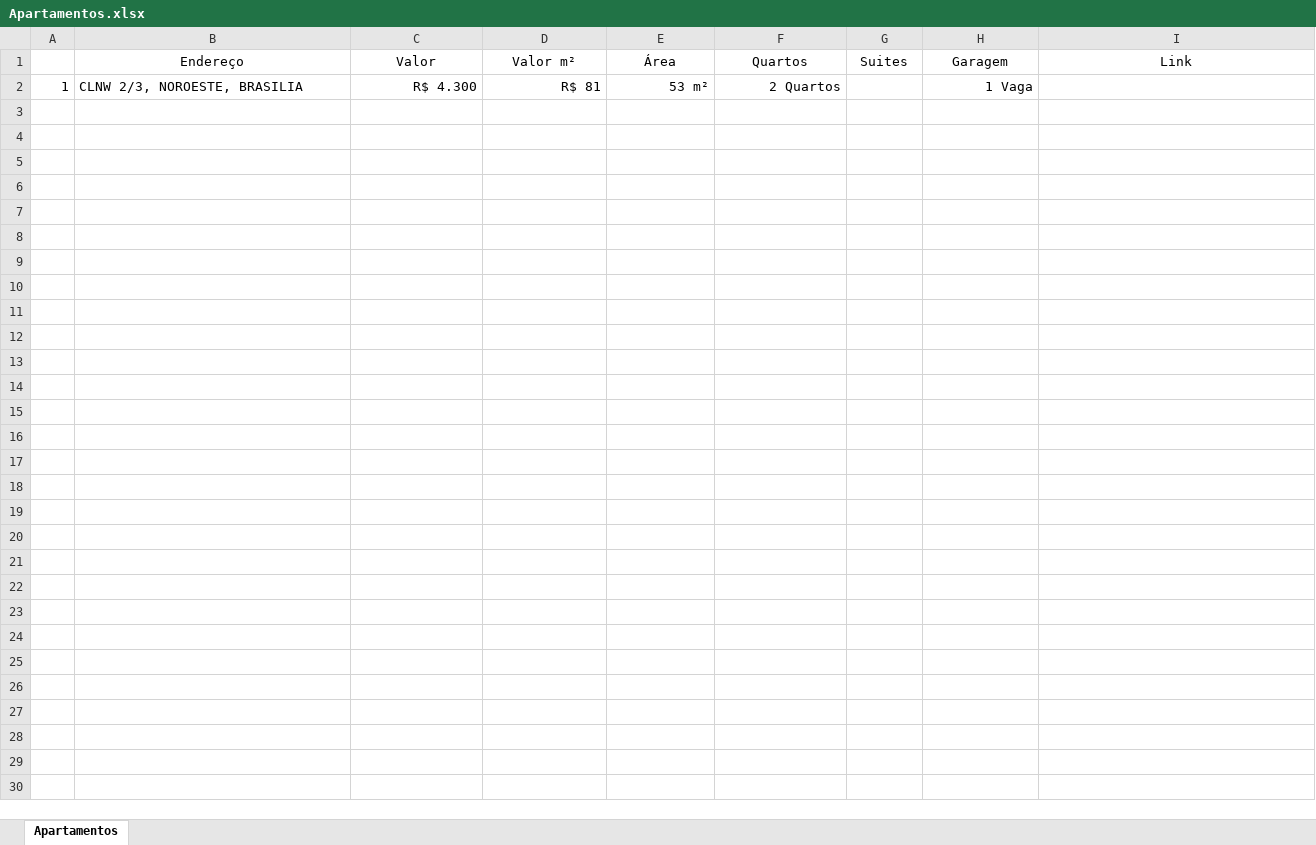
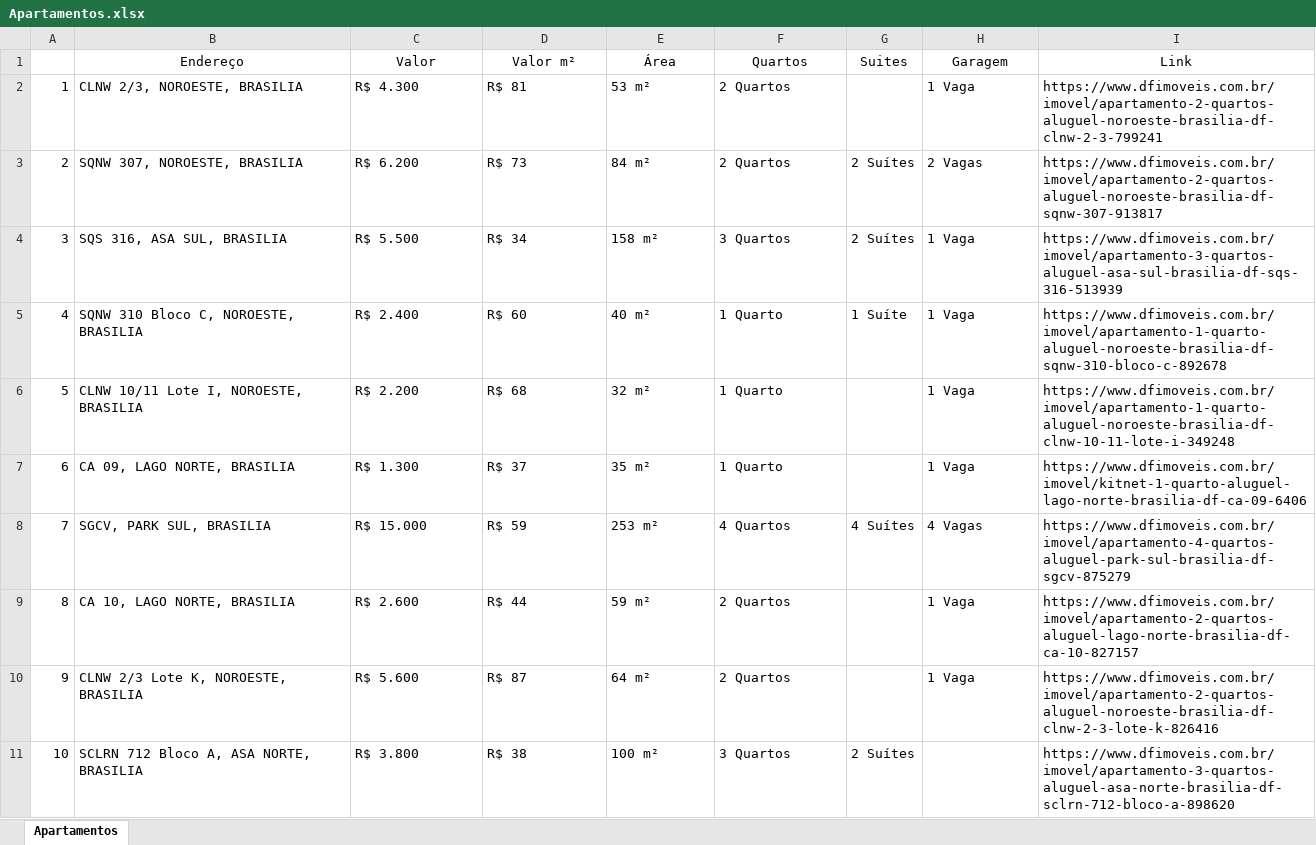
Before and after one commit to Tiagonuness/novo-projeto, an Excel workbook: Apartamentos.xlsx, sheet Apartamentos, drawn as a sheet; only a part is shown; values as stored, in another font and other column widths than the file's, no borders; the diff covers the shown part only; the diff names each change by its address in the sheet, - before the commit and + after, or states it on an @@ line.

```diff
--- a/Apartamentos.xlsx (sheet Apartamentos)
+++ b/Apartamentos.xlsx (sheet Apartamentos)
-C2:F2 alignment: right
+C2:F2 alignment: left
-H2 alignment: right
+H2 alignment: left
-I2 (Link): (empty)
+I2 (Link): https://www.dfimoveis.com.br/imovel/apartamento-2-quartos-aluguel-noroeste-brasilia-df-clnw-2-3-799241
+row 3: 2 | SQNW 307, NOROESTE, BRASILIA | R$ 6.200 | R$ 73 | 84 m² | 2 Quartos | 2 Suítes | 2 Vagas | https://www.dfimoveis.com.br/imovel/apartamento-2-quartos-aluguel-noroeste-brasilia-df-sqnw-307-913817
+row 4: 3 | SQS 316, ASA SUL, BRASILIA | R$ 5.500 | R$ 34 | 158 m² | 3 Quartos | 2 Suítes | 1 Vaga | https://www.dfimoveis.com.br/imovel/apartamento-3-quartos-aluguel-asa-sul-brasilia-df-sqs-316-513939
+row 5: 4 | SQNW 310 Bloco C, NOROESTE, BRASILIA | R$ 2.400 | R$ 60 | 40 m² | 1 Quarto | 1 Suíte | 1 Vaga | https://www.dfimoveis.com.br/imovel/apartamento-1-quarto-aluguel-noroeste-brasilia-df-sqnw-310-bloco-c-892678
+row 6: 5 | CLNW 10/11 Lote I, NOROESTE, BRASILIA | R$ 2.200 | R$ 68 | 32 m² | 1 Quarto |  | 1 Vaga | https://www.dfimoveis.com.br/imovel/apartamento-1-quarto-aluguel-noroeste-brasilia-df-clnw-10-11-lote-i-349248
+row 7: 6 | CA 09, LAGO NORTE, BRASILIA | R$ 1.300 | R$ 37 | 35 m² | 1 Quarto |  | 1 Vaga | https://www.dfimoveis.com.br/imovel/kitnet-1-quarto-aluguel-lago-norte-brasilia-df-ca-09-6406
+row 8: 7 | SGCV, PARK SUL, BRASILIA | R$ 15.000 | R$ 59 | 253 m² | 4 Quartos | 4 Suítes | 4 Vagas | https://www.dfimoveis.com.br/imovel/apartamento-4-quartos-aluguel-park-sul-brasilia-df-sgcv-875279
+row 9: 8 | CA 10, LAGO NORTE, BRASILIA | R$ 2.600 | R$ 44 | 59 m² | 2 Quartos |  | 1 Vaga | https://www.dfimoveis.com.br/imovel/apartamento-2-quartos-aluguel-lago-norte-brasilia-df-ca-10-827157
+row 10: 9 | CLNW 2/3 Lote K, NOROESTE, BRASILIA | R$ 5.600 | R$ 87 | 64 m² | 2 Quartos |  | 1 Vaga | https://www.dfimoveis.com.br/imovel/apartamento-2-quartos-aluguel-noroeste-brasilia-df-clnw-2-3-lote-k-826416
+row 11: 10 | SCLRN 712 Bloco A, ASA NORTE, BRASILIA | R$ 3.800 | R$ 38 | 100 m² | 3 Quartos | 2 Suítes |  | https://www.dfimoveis.com.br/imovel/apartamento-3-quartos-aluguel-asa-norte-brasilia-df-sclrn-712-bloco-a-898620
```
Also changed, not shown: 20 added rows elsewhere in this sheet, 1 other file.
